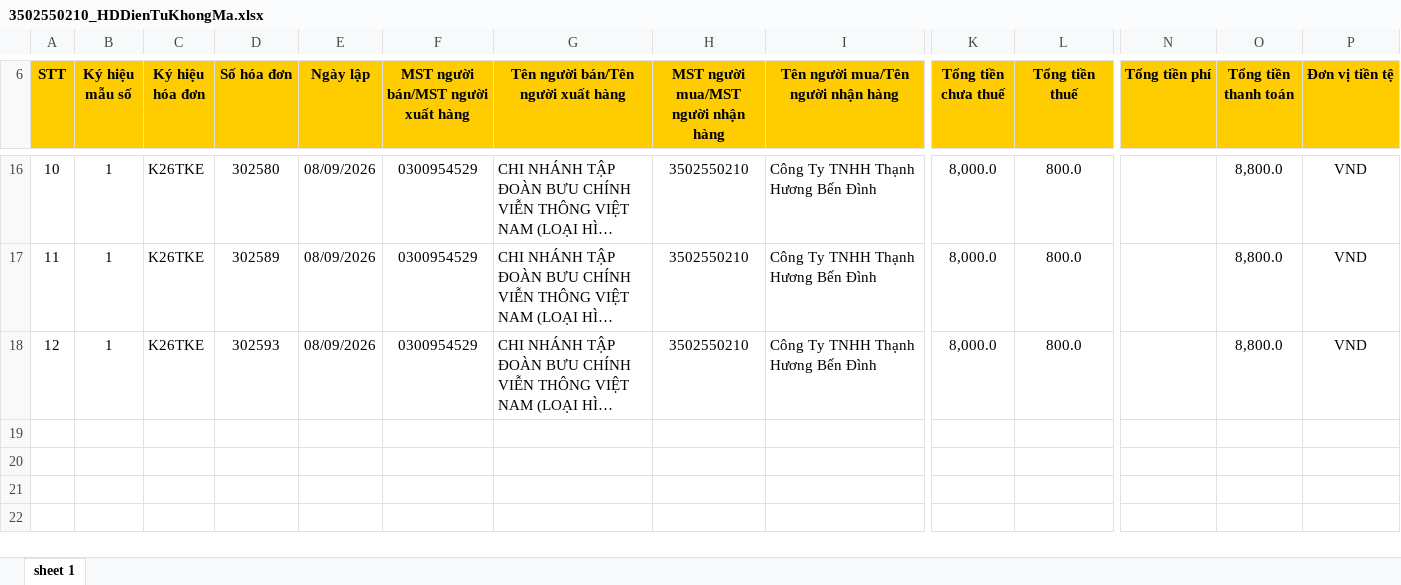
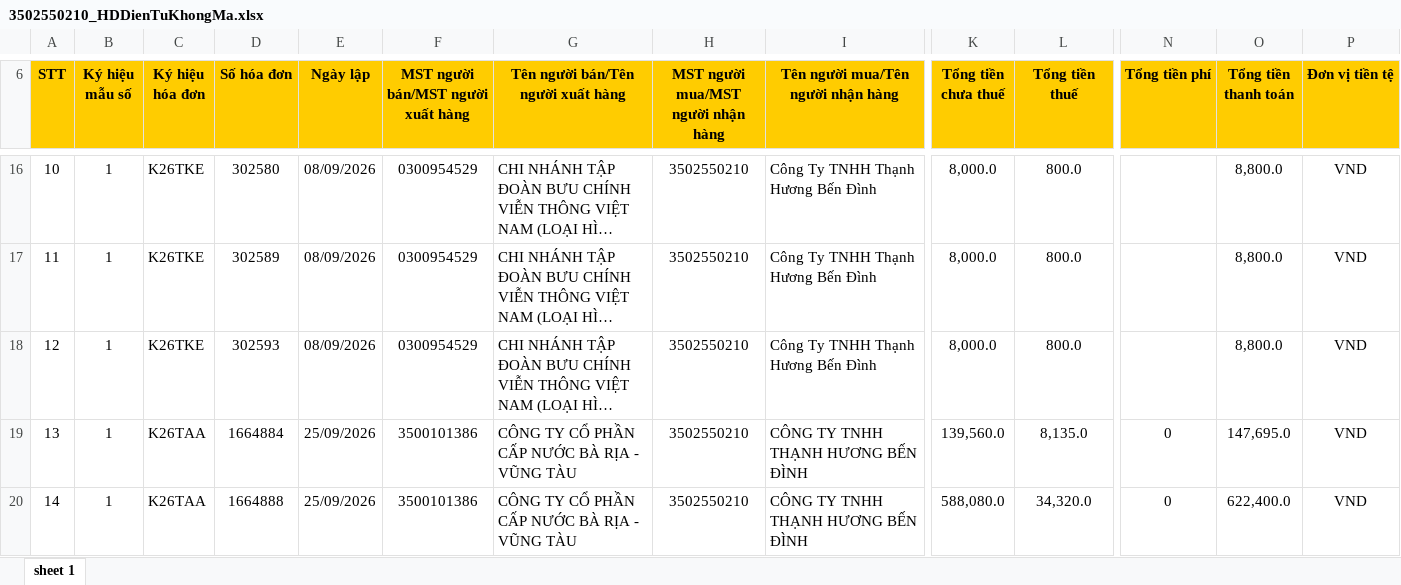
Before and after one commit to n93studioenter/2026_vb6, an Excel workbook: Hoadon/HD2026/HDVao/9/3502550210_HDDienTuKhongMa.xlsx, sheet sheet 1, drawn as a sheet; only a part is shown, gaps mark what is left out; long unchanged cells end in …; values as stored, in another font and other column widths than the file's, no borders; rows hold the shown columns only; the diff names each change by its address in the sheet, - before the commit and + after, or states it on an @@ line.

```diff
--- a/Hoadon/HD2026/HDVao/9/3502550210_HDDienTuKhongMa.xlsx (sheet sheet 1)
+++ b/Hoadon/HD2026/HDVao/9/3502550210_HDDienTuKhongMa.xlsx (sheet sheet 1)
+row 19: 13 | 1 | K26TAA | 1664884 | 25/09/2026 | 3500101386 | CÔNG TY CỔ PHẦN CẤP NƯỚC BÀ RỊA - VŨNG TÀU | 3502550210 | CÔNG TY TNHH THẠNH HƯƠNG BẾN ĐÌNH | 139,560.0 | 8,135.0 | 0 | 147,695.0 | VND
+row 20: 14 | 1 | K26TAA | 1664888 | 25/09/2026 | 3500101386 | CÔNG TY CỔ PHẦN CẤP NƯỚC BÀ RỊA - VŨNG TÀU | 3502550210 | CÔNG TY TNHH THẠNH HƯƠNG BẾN ĐÌNH | 588,080.0 | 34,320.0 | 0 | 622,400.0 | VND
```
Also changed, not shown: Hoadon/HD2026/HDVao/9/3502550210_HDDienTuDaCapMa.xlsx, Hoadon/HD2026/HDVao/9/3502550210_HDDienTuMayTinhTien.xlsx, 32 other files.
